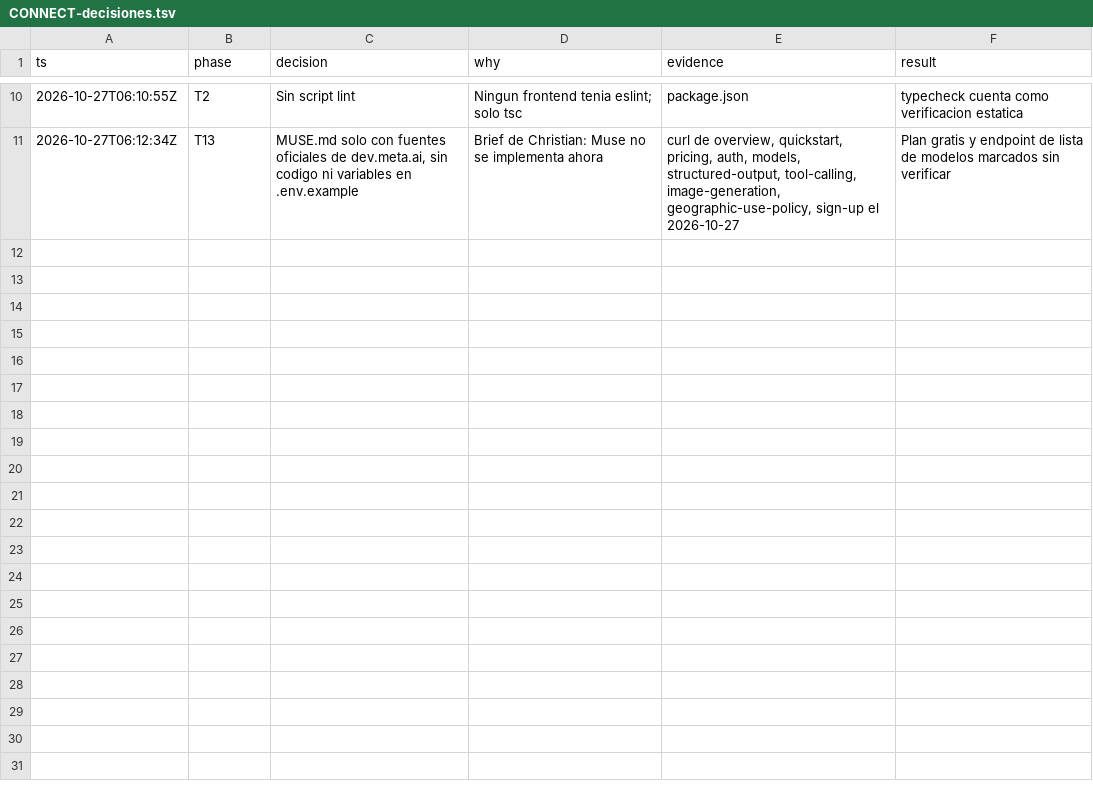
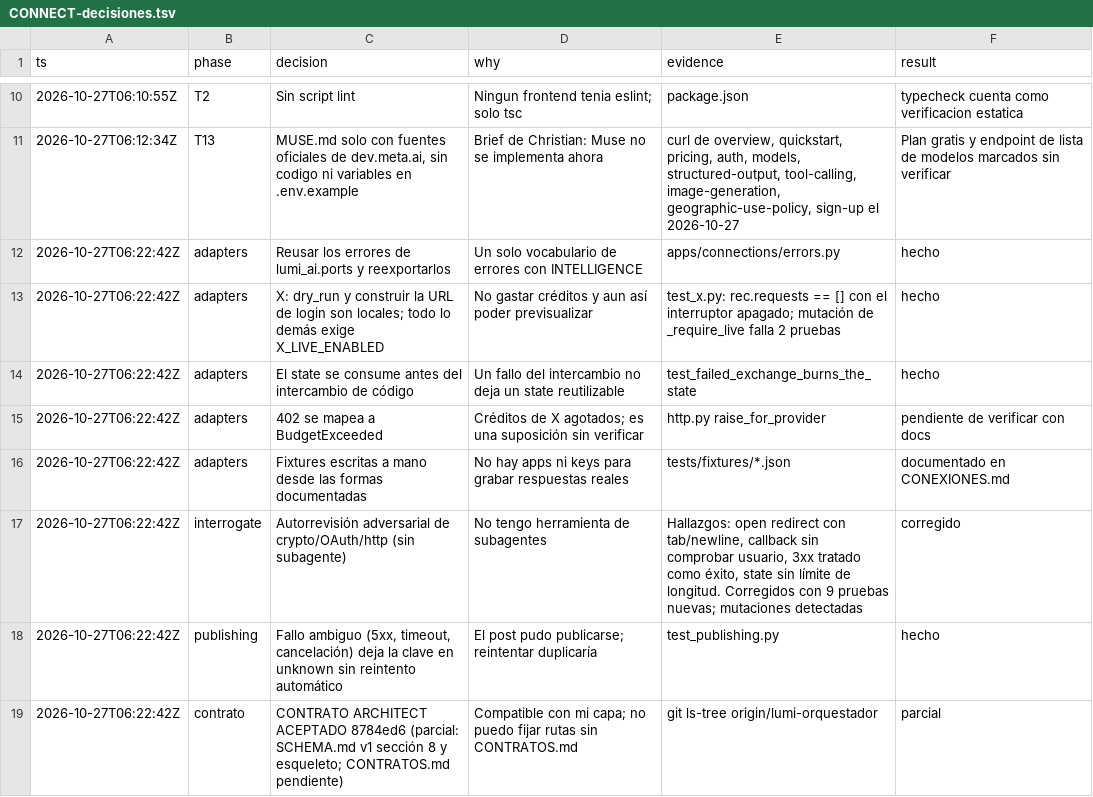
Before and after one commit to Ateh-Ugoji/Lumi-agent, a TSV file: lumi/plan/estado/CONNECT-decisiones.tsv, drawn as a sheet; only a part is shown, gaps mark what is left out; the diff names each change by its address in the sheet, - before the commit and + after, or states it on an @@ line.

Commit message:
[CONNECT] conexiones: claves en check_keys, sonda de Meta, ledger por perfil y estado; CONTRATO ARCHITECT ACEPTADO 8784ed6 (parcial: SCHEMA.md v1 y esqueleto, falta CONTRATOS.md)

```diff
--- a/lumi/plan/estado/CONNECT-decisiones.tsv
+++ b/lumi/plan/estado/CONNECT-decisiones.tsv
+row 12: 2026-10-27T06:22:42Z | adapters | Reusar los errores de lumi_ai.ports y reexportarlos | Un solo vocabulario de errores con INTELLIGENCE | apps/connections/errors.py | hecho
+row 13: 2026-10-27T06:22:42Z | adapters | X: dry_run y construir la URL de login son locales; todo lo demás exige X_LIVE_ENABLED | No gastar créditos y aun así poder previsualizar | test_x.py: rec.requests == [] con el interruptor apagado; mutación de _require_live falla 2 pruebas | hecho
+row 14: 2026-10-27T06:22:42Z | adapters | El state se consume antes del intercambio de código | Un fallo del intercambio no deja un state reutilizable | test_failed_exchange_burns_the_state | hecho
+row 15: 2026-10-27T06:22:42Z | adapters | 402 se mapea a BudgetExceeded | Créditos de X agotados; es una suposición sin verificar | http.py raise_for_provider | pendiente de verificar con docs
+row 16: 2026-10-27T06:22:42Z | adapters | Fixtures escritas a mano desde las formas documentadas | No hay apps ni keys para grabar respuestas reales | tests/fixtures/*.json | documentado en CONEXIONES.md
+row 17: 2026-10-27T06:22:42Z | interrogate | Autorrevisión adversarial de crypto/OAuth/http (sin subagente) | No tengo herramienta de subagentes | Hallazgos: open redirect con tab/newline, callback sin comprobar usuario, 3xx tratado como éxito, state sin límite de longitud. Corregidos con 9 pruebas nuevas; mutaciones detectadas | corregido
+row 18: 2026-10-27T06:22:42Z | publishing | Fallo ambiguo (5xx, timeout, cancelación) deja la clave en unknown sin reintento automático | El post pudo publicarse; reintentar duplicaría | test_publishing.py | hecho
+row 19: 2026-10-27T06:22:42Z | contrato | CONTRATO ARCHITECT ACEPTADO 8784ed6 (parcial: SCHEMA.md v1 sección 8 y esqueleto; CONTRATOS.md pendiente) | Compatible con mi capa; no puedo fijar rutas sin CONTRATOS.md | git ls-tree origin/lumi-orquestador | parcial
```
Also changed, not shown: 10 other files.
